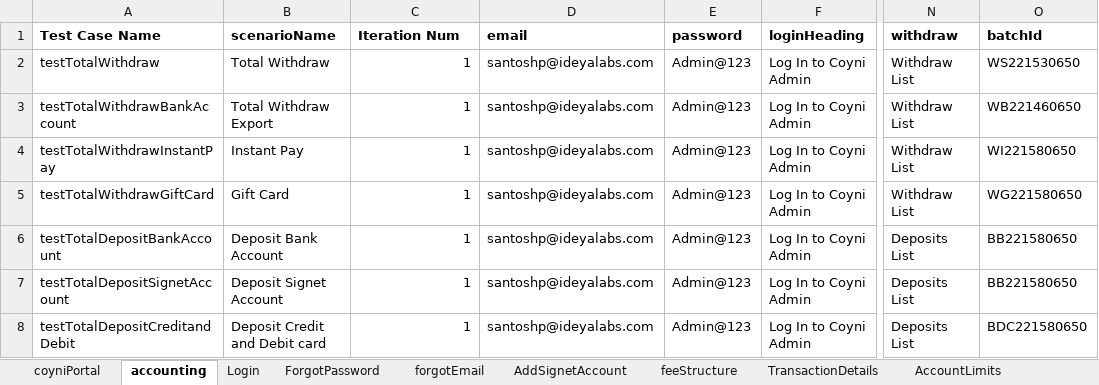
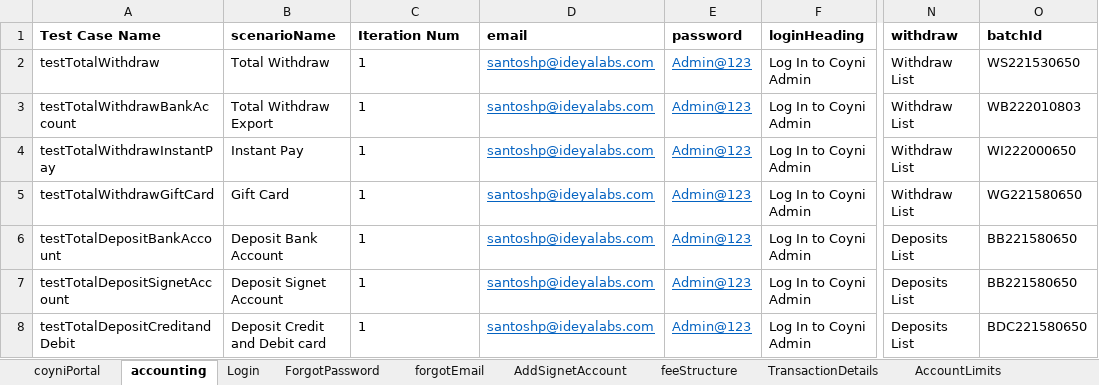
Before and after one commit to RameshNaikRR/Automation, an Excel workbook: Web/coyni/resources/testdata-admin.xlsx, sheet accounting, drawn as a sheet; only a part is shown, gaps mark what is left out; values as stored, in another font and other column widths than the file's, no borders; the diff names each change by its address in the sheet, - before the commit and + after, or states it on an @@ line.

Commit message:
Regression Testing - Admin

```diff
--- a/Web/coyni/resources/testdata-admin.xlsx (sheet accounting)
+++ b/Web/coyni/resources/testdata-admin.xlsx (sheet accounting)
-C2:C8 alignment: right
+C2:C8 alignment: left
@@ D2:E8 underline: off → on, text colour: black → #0563C1 @@
-O3 (batchId): WB221460650
+O3 (batchId): WB222010803
-O4 (batchId): WI221580650
+O4 (batchId): WI222000650
```
Also changed, not shown: Web/coyni/resources/TestScript-admin.xlsx, 11 other files.
